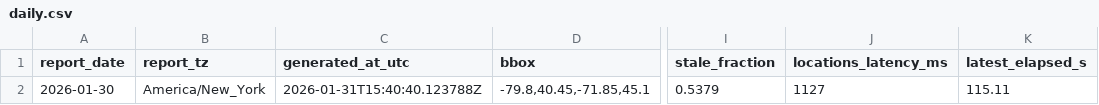
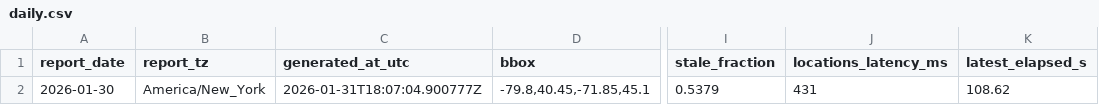
Before and after one commit to christopherbolduc/nys-air-quality, a CSV file: data/daily.csv, drawn as a sheet; only a part is shown, gaps mark what is left out; the diff names each change by its address in the sheet, - before the commit and + after, or states it on an @@ line.

```diff
--- a/data/daily.csv
+++ b/data/daily.csv
-C2 (generated_at_utc): 2026-01-31T15:40:40.123788Z
+C2 (generated_at_utc): 2026-01-31T18:07:04.900777Z
-J2 (locations_latency_ms): 1127
+J2 (locations_latency_ms): 431
-K2 (latest_elapsed_s): 115.11
+K2 (latest_elapsed_s): 108.62
```
Also changed, not shown: 3 other files.
